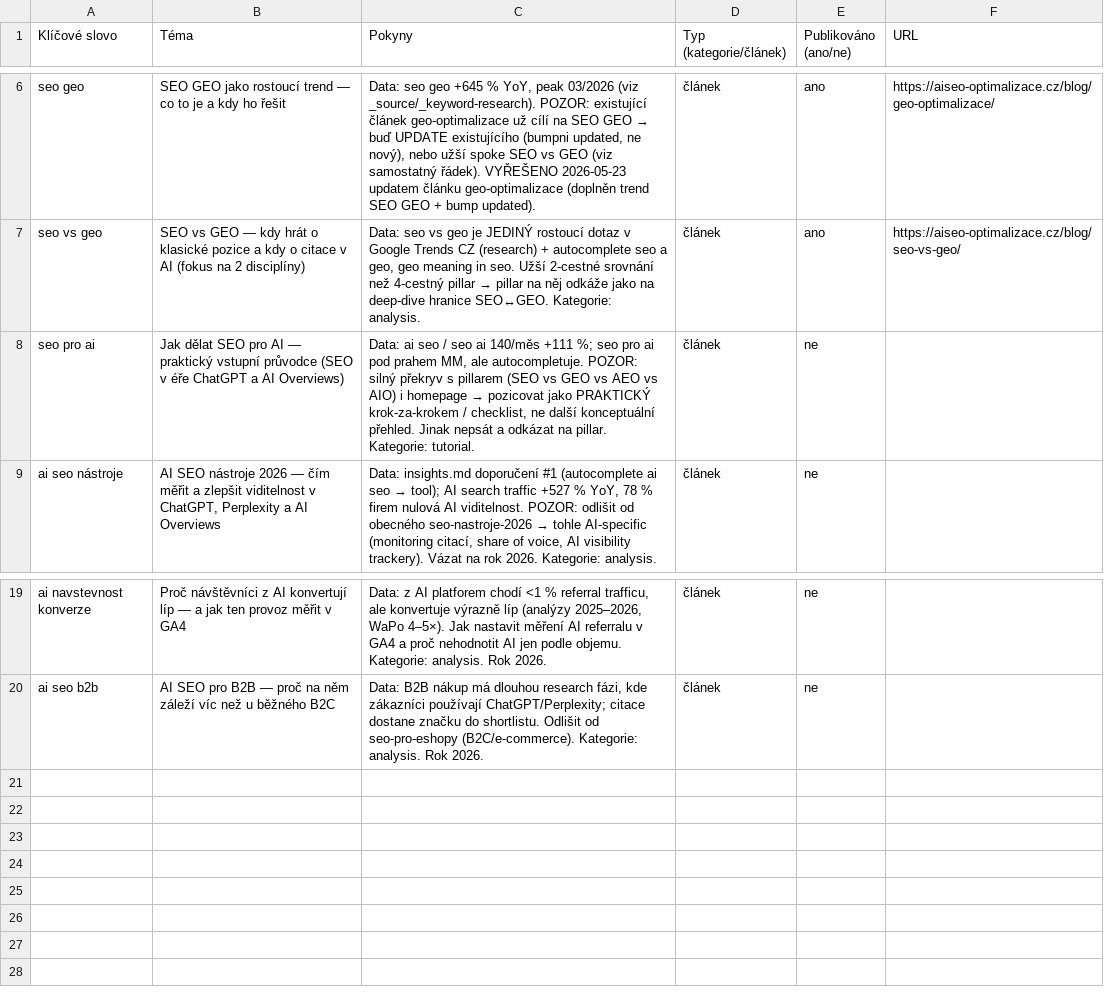
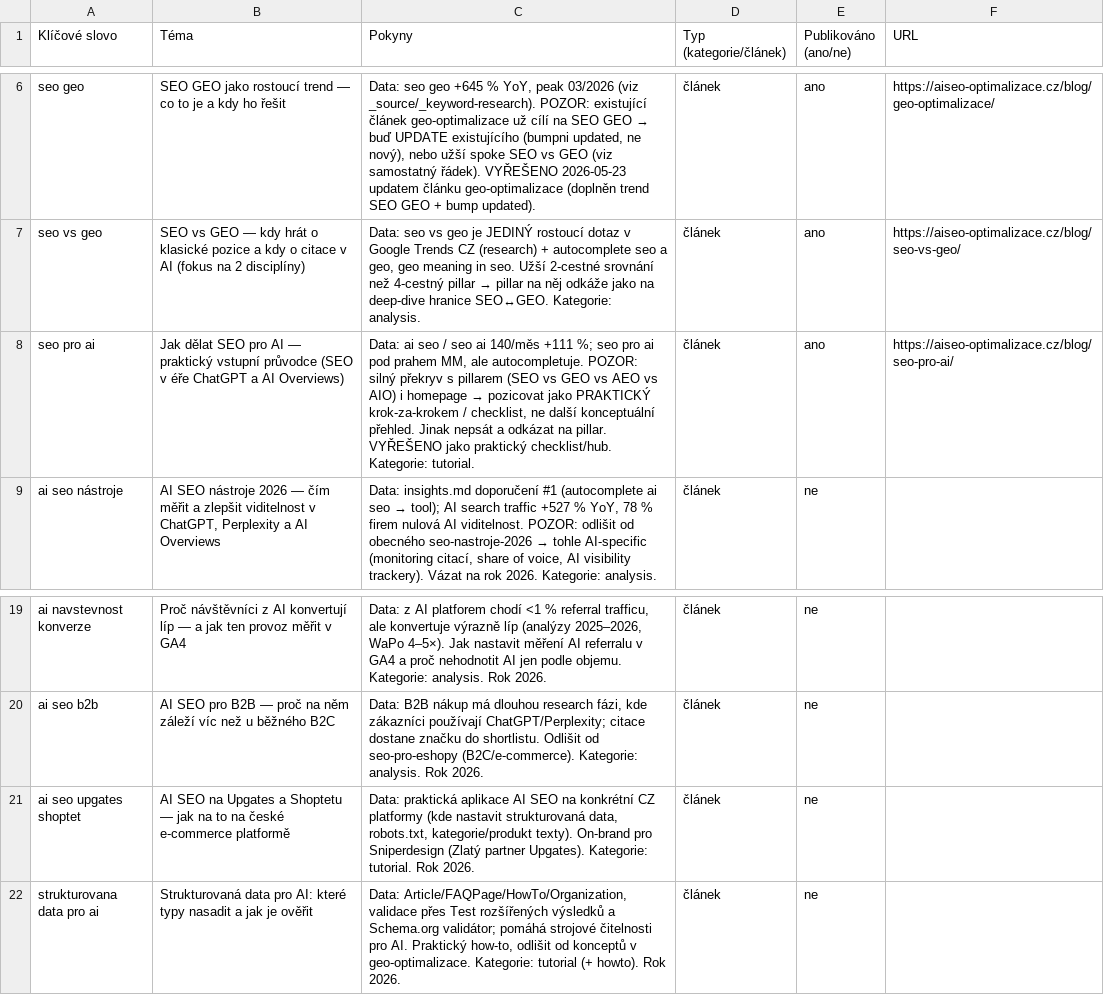
Before and after one commit to ultron-sniperdesign/aiseo-optimalizace, a CSV file: blogger/obsahovy-plan.csv, drawn as a sheet; only a part is shown, gaps mark what is left out.

```diff
--- a/blogger/obsahovy-plan.csv
+++ b/blogger/obsahovy-plan.csv
@@ -7,3 +7,3 @@ seo geo,"SEO GEO jako rostoucí trend — co to je a kdy ho řešit","Data: seo
 seo vs geo,"SEO vs GEO — kdy hrát o klasické pozice a kdy o citace v AI (fokus na 2 disciplíny)","Data: seo vs geo je JEDINÝ rostoucí dotaz v Google Trends CZ (research) + autocomplete seo a geo, geo meaning in seo. Užší 2-cestné srovnání než 4-cestný pillar → pillar na něj odkáže jako na deep-dive hranice SEO↔GEO. Kategorie: analysis.",článek,ano,https://aiseo-optimalizace.cz/blog/seo-vs-geo/
-seo pro ai,"Jak dělat SEO pro AI — praktický vstupní průvodce (SEO v éře ChatGPT a AI Overviews)","Data: ai seo / seo ai 140/měs +111 %; seo pro ai pod prahem MM, ale autocompletuje. POZOR: silný překryv s pillarem (SEO vs GEO vs AEO vs AIO) i homepage → pozicovat jako PRAKTICKÝ krok-za-krokem / checklist, ne další konceptuální přehled. Jinak nepsát a odkázat na pillar. Kategorie: tutorial.",článek,ne,
+seo pro ai,"Jak dělat SEO pro AI — praktický vstupní průvodce (SEO v éře ChatGPT a AI Overviews)","Data: ai seo / seo ai 140/měs +111 %; seo pro ai pod prahem MM, ale autocompletuje. POZOR: silný překryv s pillarem (SEO vs GEO vs AEO vs AIO) i homepage → pozicovat jako PRAKTICKÝ krok-za-krokem / checklist, ne další konceptuální přehled. Jinak nepsát a odkázat na pillar. VYŘEŠENO jako praktický checklist/hub. Kategorie: tutorial.",článek,ano,https://aiseo-optimalizace.cz/blog/seo-pro-ai/
 ai seo nástroje,"AI SEO nástroje 2026 — čím měřit a zlepšit viditelnost v ChatGPT, Perplexity a AI Overviews","Data: insights.md doporučení #1 (autocomplete ai seo → tool); AI search traffic +527 % YoY, 78 % firem nulová AI viditelnost. POZOR: odlišit od obecného seo-nastroje-2026 → tohle AI-specific (monitoring citací, share of voice, AI visibility trackery). Vázat na rok 2026. Kategorie: analysis.",článek,ne,
@@ -20 +20,3 @@ ai navstevnost konverze,"Proč návštěvníci z AI konvertují líp — a jak t
 ai seo b2b,"AI SEO pro B2B — proč na něm záleží víc než u běžného B2C","Data: B2B nákup má dlouhou research fázi, kde zákazníci používají ChatGPT/Perplexity; citace dostane značku do shortlistu. Odlišit od seo-pro-eshopy (B2C/e-commerce). Kategorie: analysis. Rok 2026.",článek,ne,
+ai seo upgates shoptet,"AI SEO na Upgates a Shoptetu — jak na to na české e-commerce platformě","Data: praktická aplikace AI SEO na konkrétní CZ platformy (kde nastavit strukturovaná data, robots.txt, kategorie/produkt texty). On-brand pro Sniperdesign (Zlatý partner Upgates). Kategorie: tutorial. Rok 2026.",článek,ne,
+strukturovana data pro ai,"Strukturovaná data pro AI: které typy nasadit a jak je ověřit","Data: Article/FAQPage/HowTo/Organization, validace přes Test rozšířených výsledků a Schema.org validátor; pomáhá strojové čitelnosti pro AI. Praktický how-to, odlišit od konceptů v geo-optimalizace. Kategorie: tutorial (+ howto). Rok 2026.",článek,ne,
```
Also changed, not shown: 5 other files.
